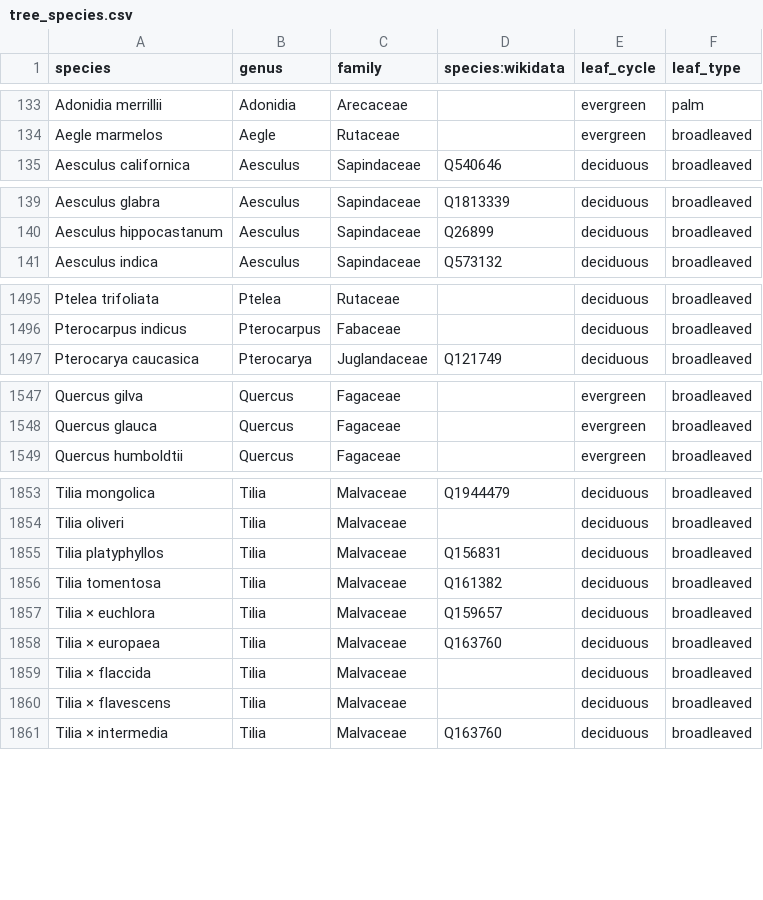
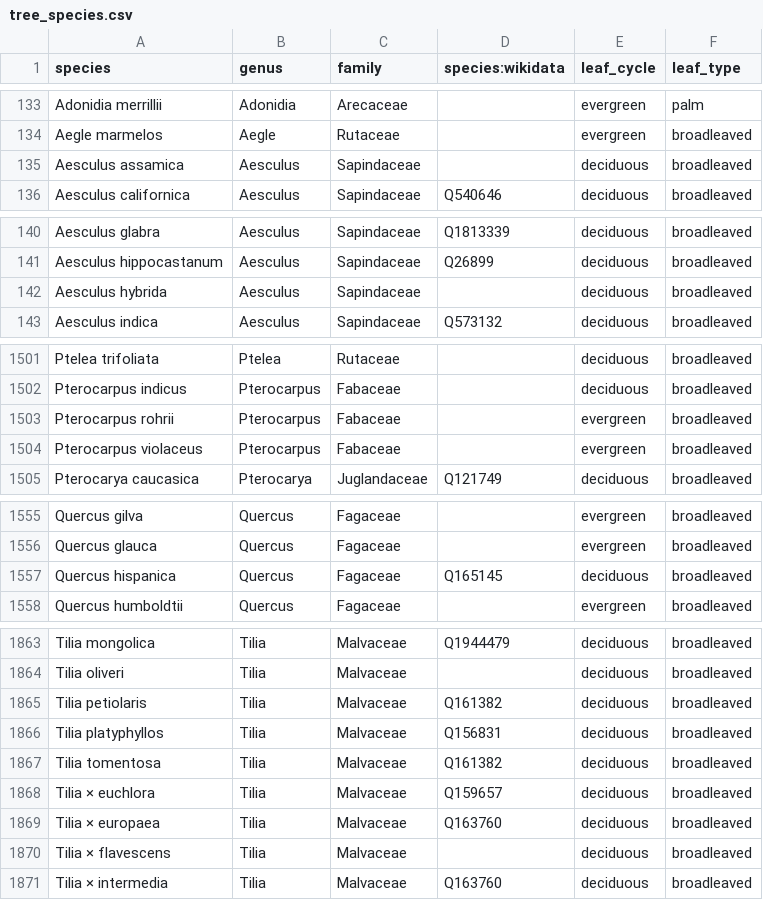
Before and after one commit to Zkir/UrbanEye3D, a CSV file: src/main/resources/data/tree_species.csv, drawn as a sheet; only a part is shown, gaps mark what is left out; the diff covers the shown part only.

Commit message:
Statistics for trees, flags and wind turbines updated

```diff
--- a/src/main/resources/data/tree_species.csv
+++ b/src/main/resources/data/tree_species.csv
@@ -134,2 +134,3 @@ Adonidia merrillii,Adonidia,Arecaceae,,evergreen,palm
 Aegle marmelos,Aegle,Rutaceae,,evergreen,broadleaved
+Aesculus assamica,Aesculus,Sapindaceae,,deciduous,broadleaved
 Aesculus californica,Aesculus,Sapindaceae,Q540646,deciduous,broadleaved
@@ -140,2 +141,3 @@ Aesculus glabra,Aesculus,Sapindaceae,Q1813339,deciduous,broadleaved
 Aesculus hippocastanum,Aesculus,Sapindaceae,Q26899,deciduous,broadleaved
+Aesculus hybrida,Aesculus,Sapindaceae,,deciduous,broadleaved
 Aesculus indica,Aesculus,Sapindaceae,Q573132,deciduous,broadleaved
@@ -1496,2 +1502,4 @@ Ptelea trifoliata,Ptelea,Rutaceae,,deciduous,broadleaved
 Pterocarpus indicus,Pterocarpus,Fabaceae,,deciduous,broadleaved
+Pterocarpus rohrii,Pterocarpus,Fabaceae,,evergreen,broadleaved
+Pterocarpus violaceus,Pterocarpus,Fabaceae,,evergreen,broadleaved
 Pterocarya caucasica,Pterocarya,Juglandaceae,Q121749,deciduous,broadleaved
@@ -1548,2 +1556,3 @@ Quercus gilva,Quercus,Fagaceae,,evergreen,broadleaved
 Quercus glauca,Quercus,Fagaceae,,evergreen,broadleaved
+Quercus hispanica,Quercus,Fagaceae,Q165145,deciduous,broadleaved
 Quercus humboldtii,Quercus,Fagaceae,,evergreen,broadleaved
@@ -1854,2 +1864,3 @@ Tilia mongolica,Tilia,Malvaceae,Q1944479,deciduous,broadleaved
 Tilia oliveri,Tilia,Malvaceae,,deciduous,broadleaved
+Tilia petiolaris,Tilia,Malvaceae,Q161382,deciduous,broadleaved
 Tilia platyphyllos,Tilia,Malvaceae,Q156831,deciduous,broadleaved
@@ -1858,3 +1869,2 @@ Tilia × euchlora,Tilia,Malvaceae,Q159657,deciduous,broadleaved
 Tilia × europaea,Tilia,Malvaceae,Q163760,deciduous,broadleaved
-Tilia × flaccida,Tilia,Malvaceae,,deciduous,broadleaved
 Tilia × flavescens,Tilia,Malvaceae,,deciduous,broadleaved
```
Also changed, not shown: 5 added rows and 1 edited cell elsewhere in this file, 9 other files.
